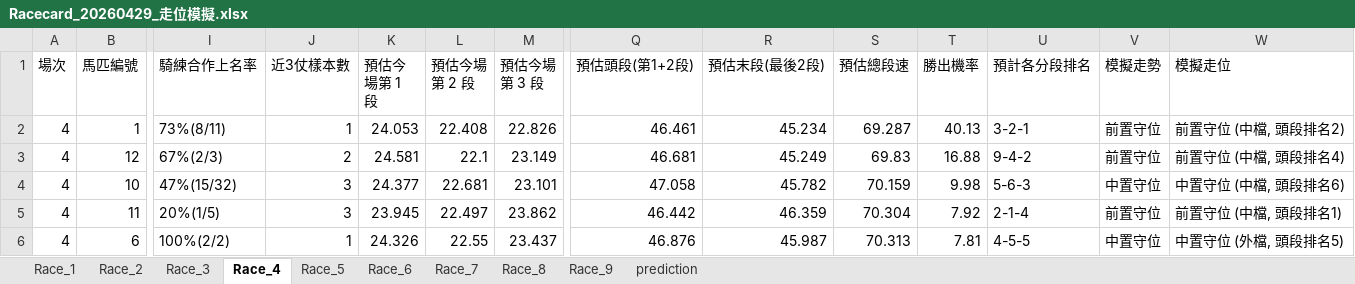
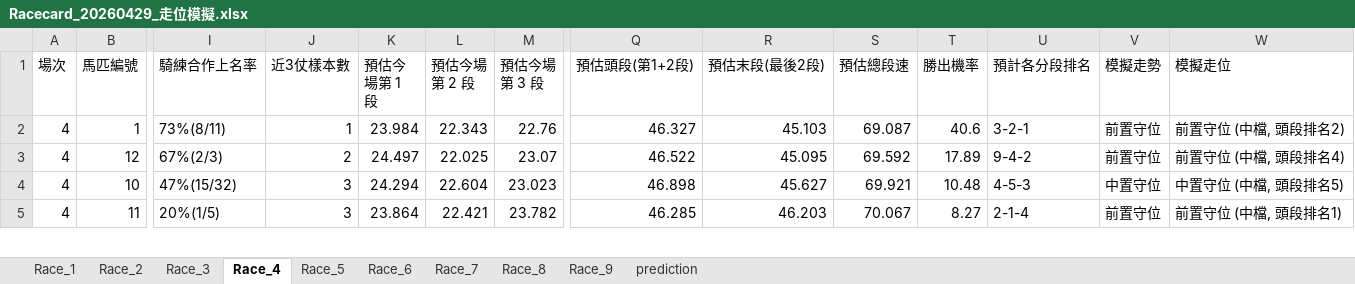
Before and after one commit to terrysclaw/download-racing-result, an Excel workbook: Racecard_20260429_走位模擬.xlsx, sheet Race_4, drawn as a sheet; only a part is shown, gaps mark what is left out; values as stored, in another font and other column widths than the file's, no borders; removed rows and columns are numbered as before the commit, all else as after; rows hold the shown columns only; the diff covers the shown part only; the diff names each change by its address in the sheet, - before the commit and + after, or states it on an @@ line.

```diff
--- a/Racecard_20260429_走位模擬.xlsx (sheet Race_4)
+++ b/Racecard_20260429_走位模擬.xlsx (sheet Race_4)
-K2 (預估今場第 1 段): 24.053
+K2 (預估今場第 1 段): 23.984
-L2 (預估今場第 2 段): 22.408
+L2 (預估今場第 2 段): 22.343
-M2 (預估今場第 3 段): 22.826
+M2 (預估今場第 3 段): 22.76
-Q2 (預估頭段(第1+2段)): 46.461
+Q2 (預估頭段(第1+2段)): 46.327
-R2 (預估末段(最後2段)): 45.234
+R2 (預估末段(最後2段)): 45.103
-S2 (預估總段速): 69.287
+S2 (預估總段速): 69.087
-T2 (勝出機率): 40.13
+T2 (勝出機率): 40.6
-K3 (預估今場第 1 段): 24.581
+K3 (預估今場第 1 段): 24.497
-L3 (預估今場第 2 段): 22.1
+L3 (預估今場第 2 段): 22.025
-M3 (預估今場第 3 段): 23.149
+M3 (預估今場第 3 段): 23.07
-Q3 (預估頭段(第1+2段)): 46.681
+Q3 (預估頭段(第1+2段)): 46.522
-R3 (預估末段(最後2段)): 45.249
+R3 (預估末段(最後2段)): 45.095
-S3 (預估總段速): 69.83
+S3 (預估總段速): 69.592
-T3 (勝出機率): 16.88
+T3 (勝出機率): 17.89
-K4 (預估今場第 1 段): 24.377
+K4 (預估今場第 1 段): 24.294
-L4 (預估今場第 2 段): 22.681
+L4 (預估今場第 2 段): 22.604
-M4 (預估今場第 3 段): 23.101
+M4 (預估今場第 3 段): 23.023
-Q4 (預估頭段(第1+2段)): 47.058
+Q4 (預估頭段(第1+2段)): 46.898
-R4 (預估末段(最後2段)): 45.782
+R4 (預估末段(最後2段)): 45.627
-S4 (預估總段速): 70.159
+S4 (預估總段速): 69.921
-T4 (勝出機率): 9.98
+T4 (勝出機率): 10.48
-U4 (預計各分段排名): 5-6-3
+U4 (預計各分段排名): 4-5-3
-W4 (模擬走位): 中置守位 (中檔, 頭段排名6)
+W4 (模擬走位): 中置守位 (中檔, 頭段排名5)
-K5 (預估今場第 1 段): 23.945
+K5 (預估今場第 1 段): 23.864
-L5 (預估今場第 2 段): 22.497
+L5 (預估今場第 2 段): 22.421
-M5 (預估今場第 3 段): 23.862
+M5 (預估今場第 3 段): 23.782
-Q5 (預估頭段(第1+2段)): 46.442
+Q5 (預估頭段(第1+2段)): 46.285
-R5 (預估末段(最後2段)): 46.359
+R5 (預估末段(最後2段)): 46.203
-S5 (預估總段速): 70.304
+S5 (預估總段速): 70.067
-T5 (勝出機率): 7.92
+T5 (勝出機率): 8.27
-row 6: 4 | 6 | 100%(2/2) | 1 | 24.326 | 22.55 | 23.437 | 46.876 | 45.987 | 70.313 | 7.81 | 4-5-5 | 中置守位 | 中置守位 (外檔, 頭段排名5)
```
Also changed, not shown: 1 added row and 44 edited cells elsewhere in this sheet, sheet Race_9, sheet Race_6, sheet Race_3, sheet Race_5, sheet Race_2, sheet Race_8, 3 more sheets, Racecard_20260429.xlsx, Racecard_20260429_Terry.xlsx, 11 other files.
